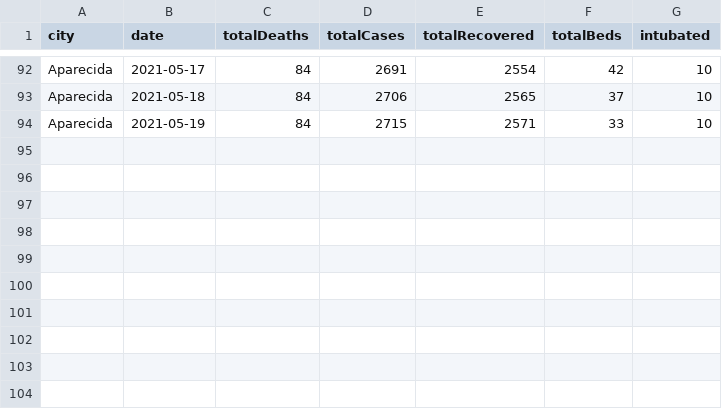
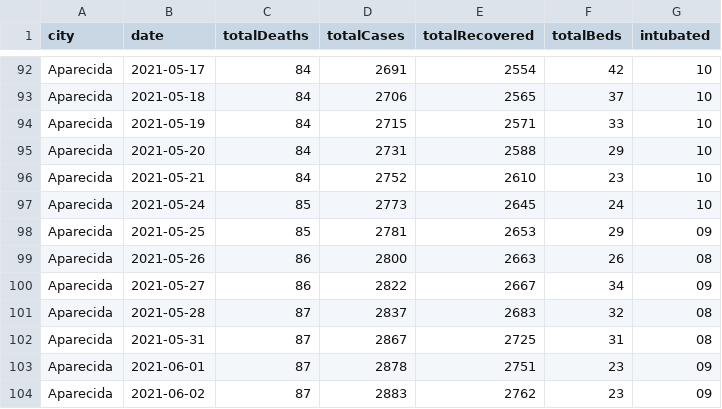
Before and after one commit to gusbemacbe/gusbemacbe.co.nz, a CSV file: AparecidaCovidTracker/static/data/prefeitura-de-aparecida/aparecida-small-without-duplicates.csv, drawn as a sheet; only a part is shown, gaps mark what is left out.

Commit message:
Updated COVID-19 page:
- Added new graphics
– Added today table

```diff
--- a/AparecidaCovidTracker/static/data/prefeitura-de-aparecida/aparecida-small-without-duplicates.csv
+++ b/AparecidaCovidTracker/static/data/prefeitura-de-aparecida/aparecida-small-without-duplicates.csv
@@ -94 +94,11 @@ Aparecida,2021-05-18,84,2706,2565,37,10
 Aparecida,2021-05-19,84,2715,2571,33,10
+Aparecida,2021-05-20,84,2731,2588,29,10
+Aparecida,2021-05-21,84,2752,2610,23,10
+Aparecida,2021-05-24,85,2773,2645,24,10
+Aparecida,2021-05-25,85,2781,2653,29,09
+Aparecida,2021-05-26,86,2800,2663,26,08
+Aparecida,2021-05-27,86,2822,2667,34,09
+Aparecida,2021-05-28,87,2837,2683,32,08
+Aparecida,2021-05-31,87,2867,2725,31,08
+Aparecida,2021-06-01,87,2878,2751,23,09
+Aparecida,2021-06-02,87,2883,2762,23,09
```
Also changed, not shown: 23 other files.
